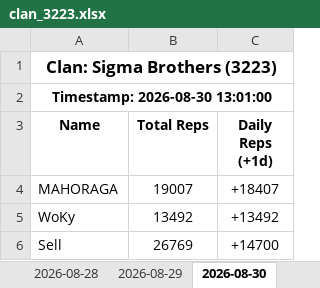
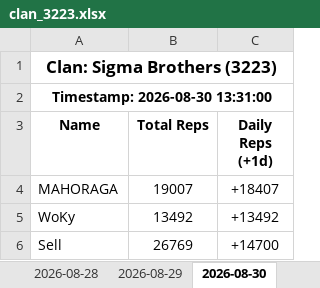
Before and after one commit to Feirisu/SigmaBrothers-NinjaRift, an Excel workbook: clan_3223.xlsx, sheet 2026-08-30, drawn as a sheet; only a part is shown; values as stored, in another font and other column widths than the file's, no borders; the diff names each change by its address in the sheet, - before the commit and + after, or states it on an @@ line.

```diff
--- a/clan_3223.xlsx (sheet 2026-08-30)
+++ b/clan_3223.xlsx (sheet 2026-08-30)
-A2 (Name): Timestamp: 2026-08-30 13:01:00
+A2 (Name): Timestamp: 2026-08-30 13:31:00
```
Also changed, not shown: 4 other files.
